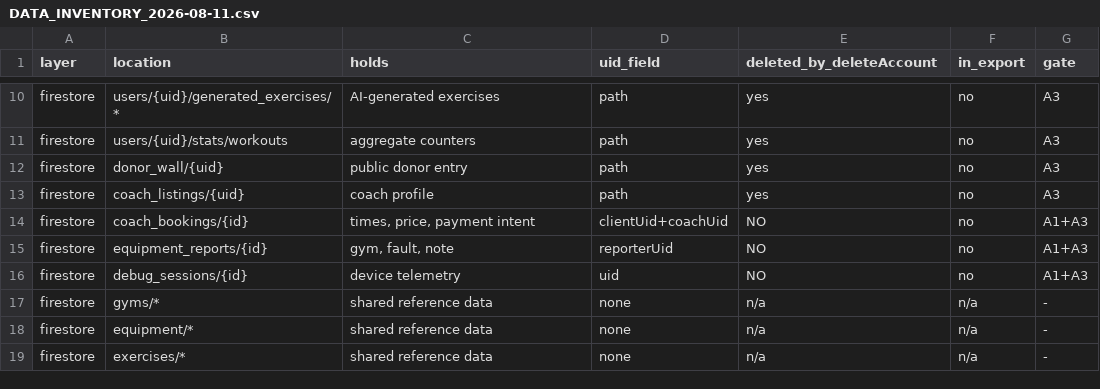
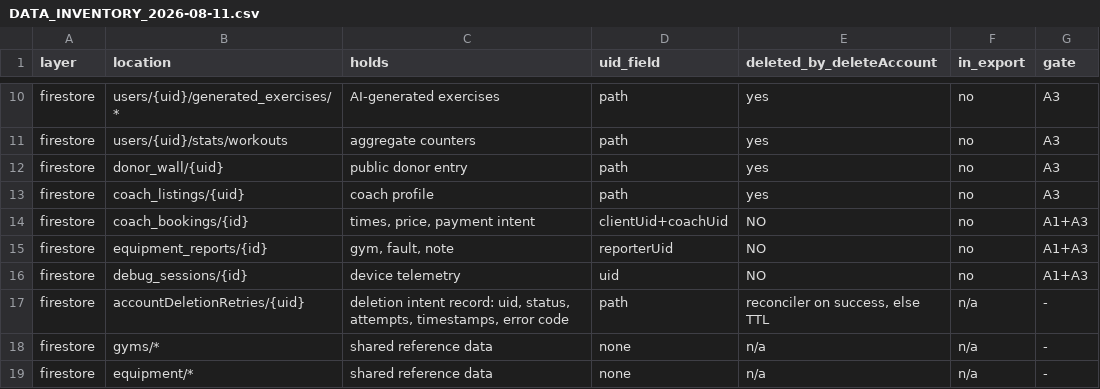
Before and after one commit to xLZDx/Fitness-App, a CSV file: core/DATA_INVENTORY_2026-08-11.csv, drawn as a sheet; only a part is shown, gaps mark what is left out; the shorter side is filled out with more unchanged rows.

```diff
--- a/core/DATA_INVENTORY_2026-08-11.csv
+++ b/core/DATA_INVENTORY_2026-08-11.csv
@@ -16,2 +16,3 @@ firestore,equipment_reports/{id},"gym, fault, note",reporterUid,NO,no,A1+A3
 firestore,debug_sessions/{id},device telemetry,uid,NO,no,A1+A3
+firestore,accountDeletionRetries/{uid},"deletion intent record: uid, status, attempts, timestamps, error code",path,"reconciler on success, else TTL",n/a,-
 firestore,gyms/*,shared reference data,none,n/a,n/a,-
```
Also changed, not shown: 42 other files.
